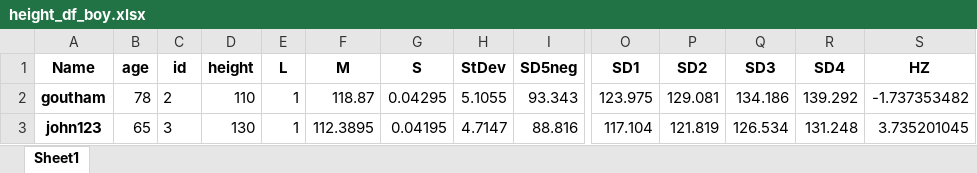
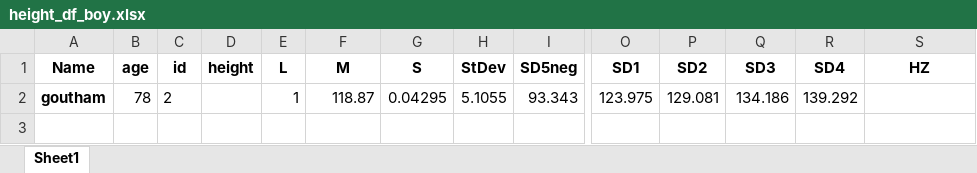
Before and after one commit to satishskid/child-growth-monitor, an Excel workbook: height_df_boy.xlsx, sheet Sheet1, drawn as a sheet; only a part is shown, gaps mark what is left out; values as stored, in another font and other column widths than the file's, no borders; rows hold the shown columns only; the diff names each change by its address in the sheet, - before the commit and + after, or states it on an @@ line.

```diff
--- a/height_df_boy.xlsx (sheet Sheet1)
+++ b/height_df_boy.xlsx (sheet Sheet1)
-D2 (height): 110
+D2 (height): (empty)
-S2 (HZ): -1.737353482
+S2 (HZ): (empty)
-row 3: john123 | 65 | 3 | 130 | 1 | 112.3895 | 0.04195 | 4.7147 | 88.816 | 117.104 | 121.819 | 126.534 | 131.248 | 3.735201045
```
Also changed, not shown: bmi_df_boy.xlsx, bmi_df_girl.xlsx, 5 other files.
